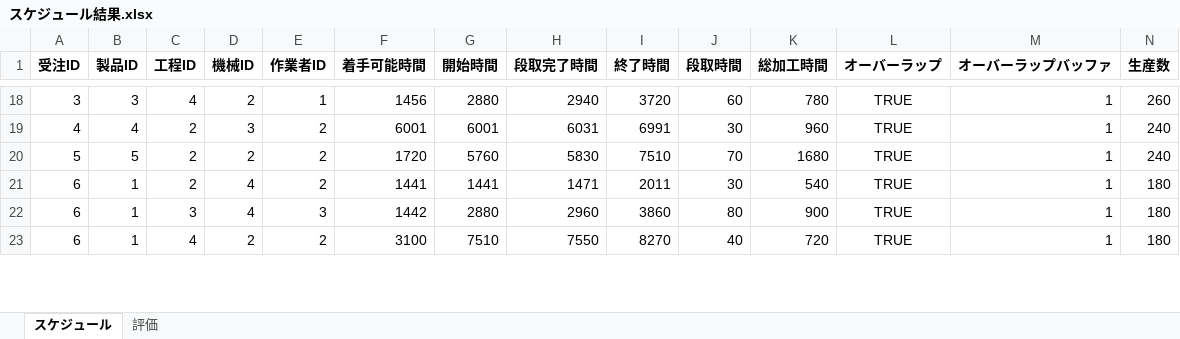
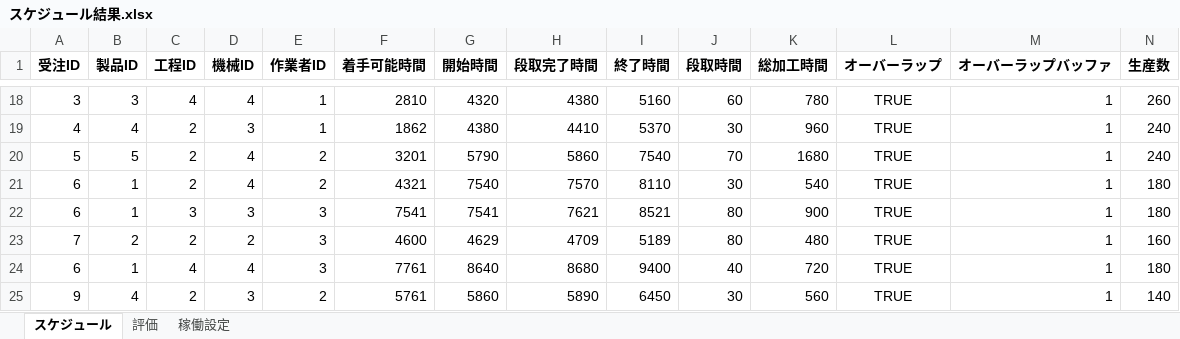
Before and after one commit to papico8521-blip/scheduler_demo, an Excel workbook: スケジュール結果.xlsx, sheet スケジュール, drawn as a sheet; only a part is shown, gaps mark what is left out; values as stored, in another font and other column widths than the file's, no borders; addresses are those after the commit; rows hold the shown columns only; the diff covers the shown part only; the diff names each change by its address in the sheet, - before the commit and + after, or states it on an @@ line.

```diff
--- a/スケジュール結果.xlsx (sheet スケジュール)
+++ b/スケジュール結果.xlsx (sheet スケジュール)
+sheet tab: 稼働設定
-D18 (機械ID): 2
+D18 (機械ID): 4
-F18 (着手可能時間): 1456
+F18 (着手可能時間): 2810
-G18 (開始時間): 2880
+G18 (開始時間): 4320
-H18 (段取完了時間): 2940
+H18 (段取完了時間): 4380
-I18 (終了時間): 3720
+I18 (終了時間): 5160
-E19 (作業者ID): 2
+E19 (作業者ID): 1
-F19 (着手可能時間): 6001
+F19 (着手可能時間): 1862
-G19 (開始時間): 6001
+G19 (開始時間): 4380
-H19 (段取完了時間): 6031
+H19 (段取完了時間): 4410
-I19 (終了時間): 6991
+I19 (終了時間): 5370
-D20 (機械ID): 2
+D20 (機械ID): 4
-F20 (着手可能時間): 1720
+F20 (着手可能時間): 3201
-G20 (開始時間): 5760
+G20 (開始時間): 5790
-H20 (段取完了時間): 5830
+H20 (段取完了時間): 5860
-I20 (終了時間): 7510
+I20 (終了時間): 7540
-F21 (着手可能時間): 1441
+F21 (着手可能時間): 4321
-G21 (開始時間): 1441
+G21 (開始時間): 7540
-H21 (段取完了時間): 1471
+H21 (段取完了時間): 7570
-I21 (終了時間): 2011
+I21 (終了時間): 8110
-D22 (機械ID): 4
+D22 (機械ID): 3
-F22 (着手可能時間): 1442
+F22 (着手可能時間): 7541
-G22 (開始時間): 2880
+G22 (開始時間): 7541
-H22 (段取完了時間): 2960
+H22 (段取完了時間): 7621
-I22 (終了時間): 3860
+I22 (終了時間): 8521
+row 23: 7 | 2 | 2 | 2 | 3 | 4600 | 4629 | 4709 | 5189 | 80 | 480 | TRUE | 1 | 160
-D24 (機械ID): 2
+D24 (機械ID): 4
-E24 (作業者ID): 2
+E24 (作業者ID): 3
-F24 (着手可能時間): 3100
+F24 (着手可能時間): 7761
-G24 (開始時間): 7510
+G24 (開始時間): 8640
-H24 (段取完了時間): 7550
+H24 (段取完了時間): 8680
-I24 (終了時間): 8270
+I24 (終了時間): 9400
+row 25: 9 | 4 | 2 | 3 | 2 | 5761 | 5860 | 5890 | 6450 | 30 | 560 | TRUE | 1 | 140
```
Also changed, not shown: 6 added rows, 8 removed rows and 66 edited cells elsewhere in this sheet, sheet 評価, 受注一覧.xlsx, 工場情報.xlsx, 6 other files.
